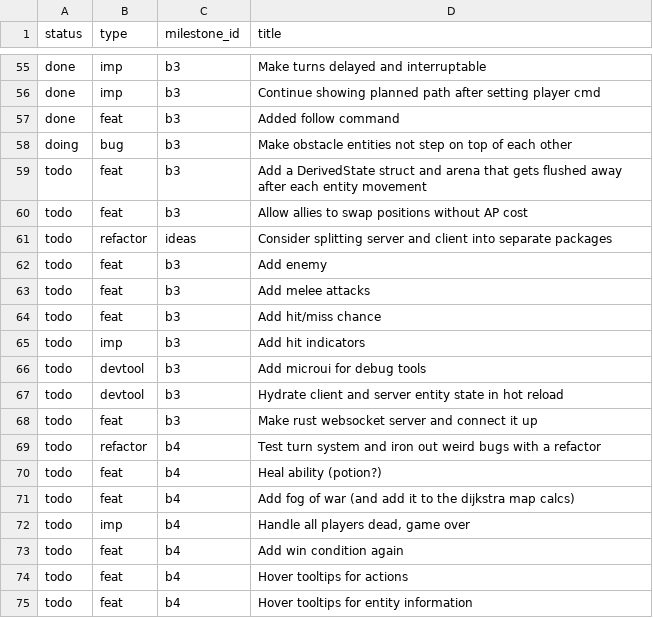
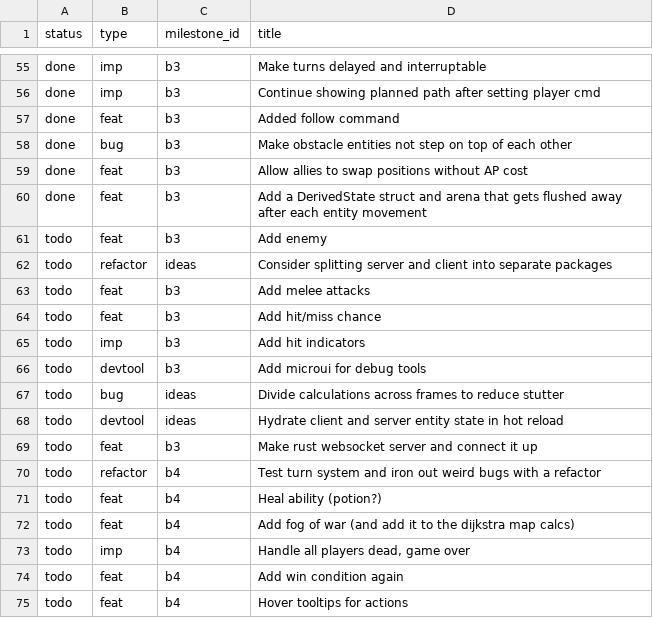
Before and after one commit to jordwest/prism, a CSV file: docs/todo.csv, drawn as a sheet; only a part is shown, gaps mark what is left out; the shorter side is filled out with more unchanged rows.

Commit message:
Ally position swapping, tile entity lookup, copying across flags

```diff
--- a/docs/todo.csv
+++ b/docs/todo.csv
@@ -57,7 +57,7 @@ done,imp,b3,Continue showing planned path after setting player cmd
 done,feat,b3,Added follow command
-doing,bug,b3,Make obstacle entities not step on top of each other
-todo,feat,b3,Add a DerivedState struct and arena that gets flushed away after each entity movement
-todo,feat,b3,Allow allies to swap positions without AP cost
+done,bug,b3,Make obstacle entities not step on top of each other
+done,feat,b3,Allow allies to swap positions without AP cost
+done,feat,b3,Add a DerivedState struct and arena that gets flushed away after each entity movement
+todo,feat,b3,Add enemy
 todo,refactor,ideas,Consider splitting server and client into separate packages
-todo,feat,b3,Add enemy
 todo,feat,b3,Add melee attacks
@@ -66,3 +66,4 @@ todo,imp,b3,Add hit indicators
 todo,devtool,b3,Add microui for debug tools
-todo,devtool,b3,Hydrate client and server entity state in hot reload
+todo,bug,ideas,Divide calculations across frames to reduce stutter
+todo,devtool,ideas,Hydrate client and server entity state in hot reload
 todo,feat,b3,Make rust websocket server and connect it up
```
Also changed, not shown: 16 other files.
